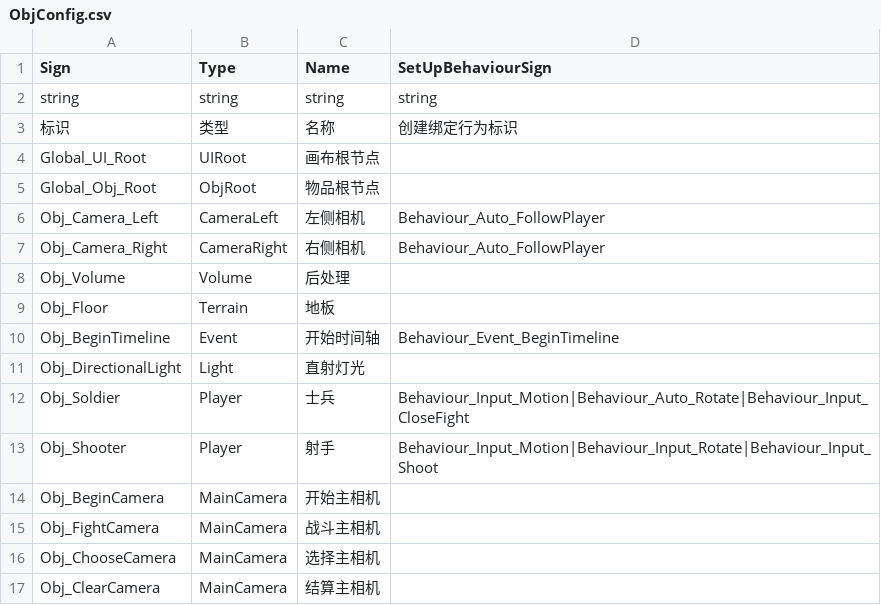
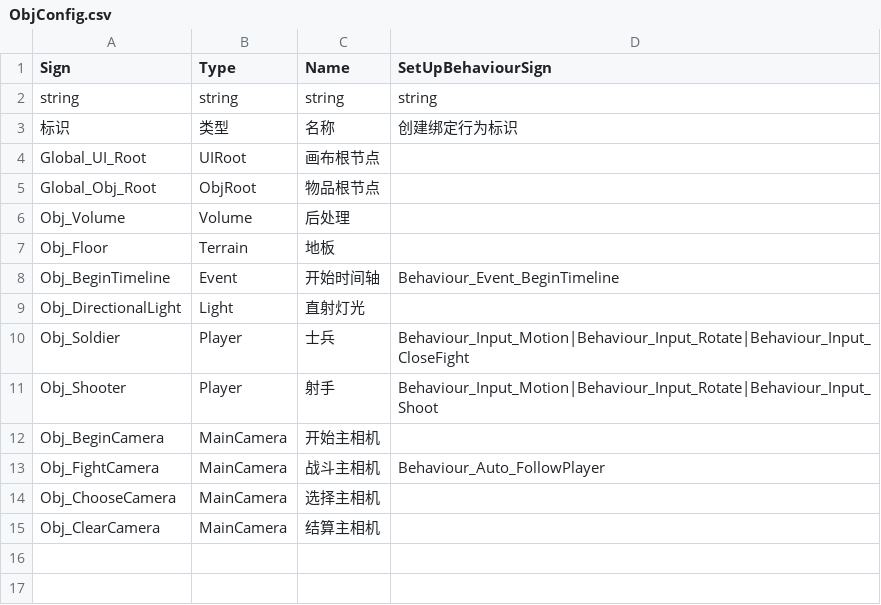
Before and after one commit to WH961230/YiSa, a CSV file: Assets/StreamingAssets/Csv/ObjConfig.csv, drawn as a sheet.

```diff
--- a/Assets/StreamingAssets/Csv/ObjConfig.csv
+++ b/Assets/StreamingAssets/Csv/ObjConfig.csv
@@ -5,4 +5,2 @@ Global_UI_Root,UIRoot,画布根节点,
 Global_Obj_Root,ObjRoot,物品根节点,
-Obj_Camera_Left,CameraLeft,左侧相机,Behaviour_Auto_FollowPlayer
-Obj_Camera_Right,CameraRight,右侧相机,Behaviour_Auto_FollowPlayer
 Obj_Volume,Volume,后处理,
@@ -11,6 +9,6 @@ Obj_BeginTimeline,Event,开始时间轴,Behaviour_Event_BeginTimeline
 Obj_DirectionalLight,Light,直射灯光,
-Obj_Soldier,Player,士兵,Behaviour_Input_Motion|Behaviour_Auto_Rotate|Behaviour_Input_CloseFight
+Obj_Soldier,Player,士兵,Behaviour_Input_Motion|Behaviour_Input_Rotate|Behaviour_Input_CloseFight
 Obj_Shooter,Player,射手,Behaviour_Input_Motion|Behaviour_Input_Rotate|Behaviour_Input_Shoot
 Obj_BeginCamera,MainCamera,开始主相机,
-Obj_FightCamera,MainCamera,战斗主相机,
+Obj_FightCamera,MainCamera,战斗主相机,Behaviour_Auto_FollowPlayer
 Obj_ChooseCamera,MainCamera,选择主相机,
```
Also changed, not shown: 17 other files.
